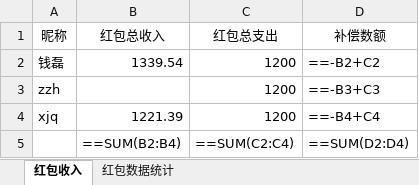
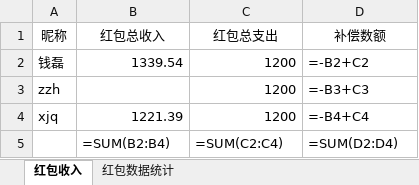
Before and after one commit to QLL-CCDD/SI140A-proj, an Excel workbook: Data/3/NewYear-3.xlsx, sheet 红包收入, drawn as a sheet; values as stored, in another font and other column widths than the file's, no borders; formulas are shown in place of their values; the diff names each change by its address in the sheet, - before the commit and + after, or states it on an @@ line.

```diff
--- a/Data/3/NewYear-3.xlsx (sheet 红包收入)
+++ b/Data/3/NewYear-3.xlsx (sheet 红包收入)
-D2 (补偿数额): ==-B2+C2
+D2 (补偿数额): =-B2+C2
-D3 (补偿数额): ==-B3+C3
+D3 (补偿数额): =-B3+C3
-D4 (补偿数额): ==-B4+C4
+D4 (补偿数额): =-B4+C4
-B5 (红包总收入): ==SUM(B2:B4)
+B5 (红包总收入): =SUM(B2:B4)
-C5 (红包总支出): ==SUM(C2:C4)
+C5 (红包总支出): =SUM(C2:C4)
-D5 (补偿数额): ==SUM(D2:D4)
+D5 (补偿数额): =SUM(D2:D4)
```
Also changed, not shown: sheet 红包数据统计, 5 other files.
